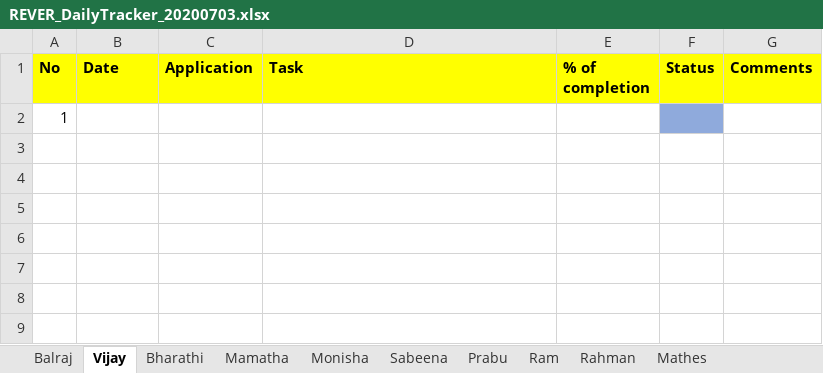
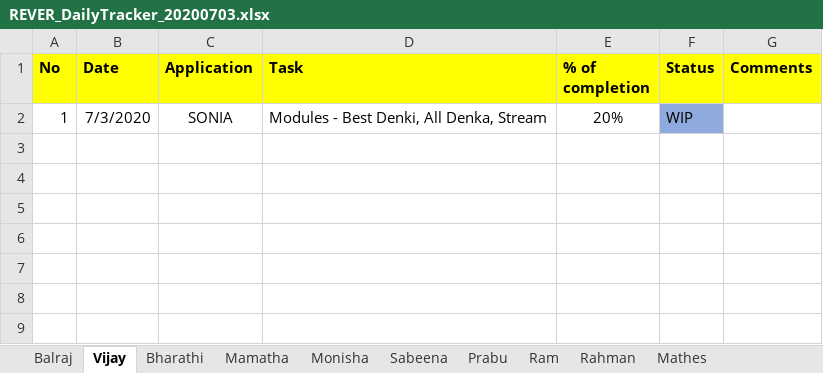
Before and after one commit to tcbalaji/DailyTracker, an Excel workbook: REVER_DailyTracker_20200703.xlsx, sheet Vijay, drawn as a sheet; only a part is shown; values as stored, in another font and other column widths than the file's, no borders; removed rows and columns are numbered as before the commit, all else as after; the diff names each change by its address in the sheet, - before the commit and + after, or states it on an @@ line.

Commit message:
Status Updated

```diff
--- a/REVER_DailyTracker_20200703.xlsx (sheet Vijay)
+++ b/REVER_DailyTracker_20200703.xlsx (sheet Vijay)
-row 2: 1
+row 2: 1 | 7/3/2020 | SONIA | Modules - Best Denki, All Denka, Stream | 20% | WIP
```
